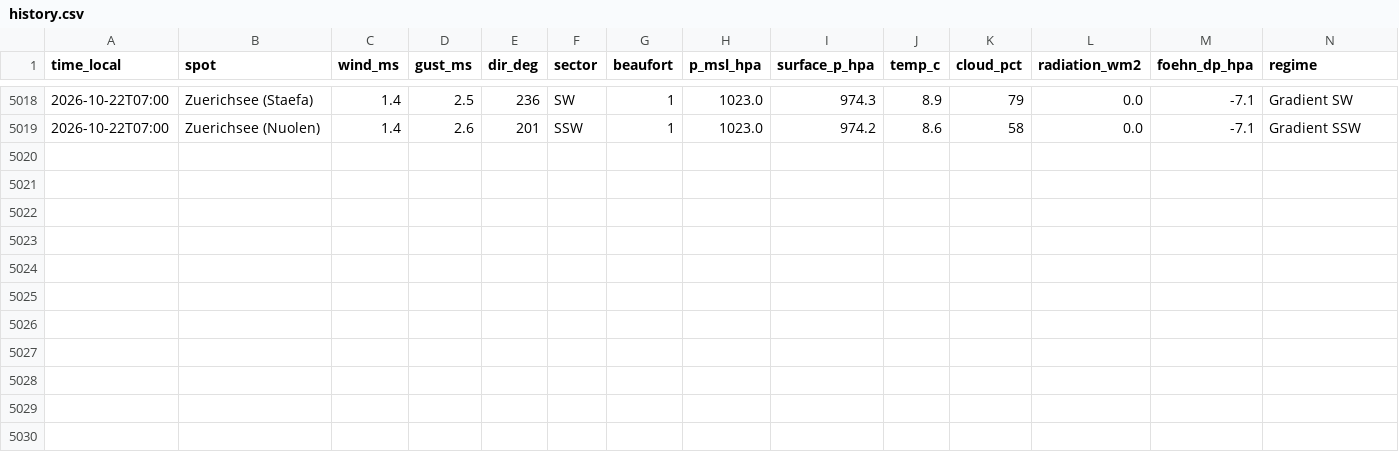
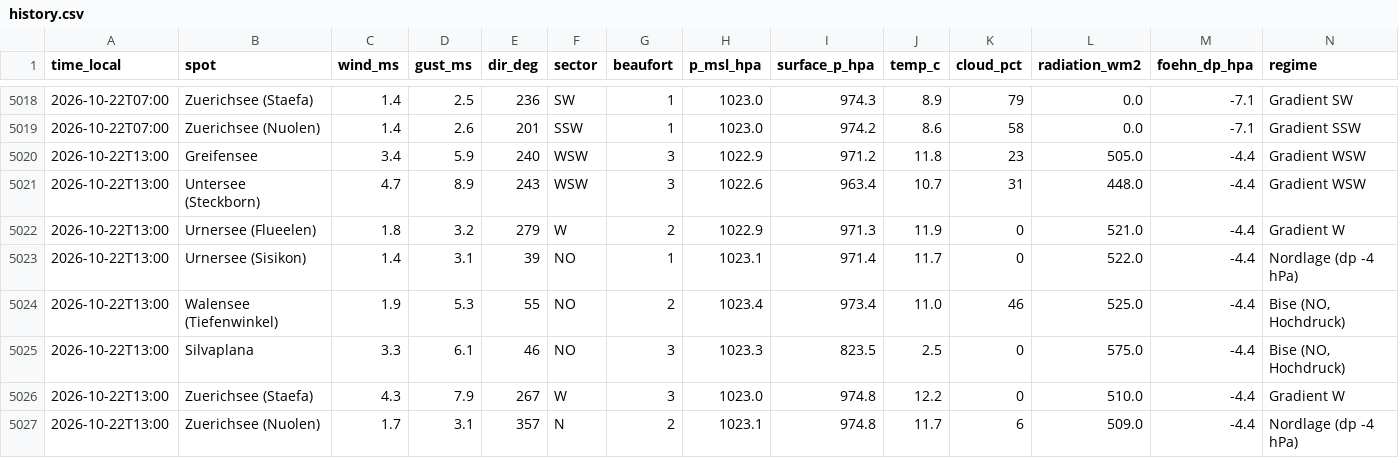
Before and after one commit to ramunbaer/Windforecast, a CSV file: data/history.csv, drawn as a sheet; only a part is shown, gaps mark what is left out; the diff names each change by its address in the sheet, - before the commit and + after, or states it on an @@ line.

Commit message:
data: 2026-10-22T11:40:26Z

```diff
--- a/data/history.csv
+++ b/data/history.csv
+row 5020: 2026-10-22T13:00 | Greifensee | 3.4 | 5.9 | 240 | WSW | 3 | 1022.9 | 971.2 | 11.8 | 23 | 505.0 | -4.4 | Gradient WSW
+row 5021: 2026-10-22T13:00 | Untersee (Steckborn) | 4.7 | 8.9 | 243 | WSW | 3 | 1022.6 | 963.4 | 10.7 | 31 | 448.0 | -4.4 | Gradient WSW
+row 5022: 2026-10-22T13:00 | Urnersee (Flueelen) | 1.8 | 3.2 | 279 | W | 2 | 1022.9 | 971.3 | 11.9 | 0 | 521.0 | -4.4 | Gradient W
+row 5023: 2026-10-22T13:00 | Urnersee (Sisikon) | 1.4 | 3.1 | 39 | NO | 1 | 1023.1 | 971.4 | 11.7 | 0 | 522.0 | -4.4 | Nordlage (dp -4 hPa)
+row 5024: 2026-10-22T13:00 | Walensee (Tiefenwinkel) | 1.9 | 5.3 | 55 | NO | 2 | 1023.4 | 973.4 | 11.0 | 46 | 525.0 | -4.4 | Bise (NO, Hochdruck)
+row 5025: 2026-10-22T13:00 | Silvaplana | 3.3 | 6.1 | 46 | NO | 3 | 1023.3 | 823.5 | 2.5 | 0 | 575.0 | -4.4 | Bise (NO, Hochdruck)
+row 5026: 2026-10-22T13:00 | Zuerichsee (Staefa) | 4.3 | 7.9 | 267 | W | 3 | 1023.0 | 974.8 | 12.2 | 0 | 510.0 | -4.4 | Gradient W
+row 5027: 2026-10-22T13:00 | Zuerichsee (Nuolen) | 1.7 | 3.1 | 357 | N | 2 | 1023.1 | 974.8 | 11.7 | 6 | 509.0 | -4.4 | Nordlage (dp -4 hPa)
```
Also changed, not shown: 3 other files.
